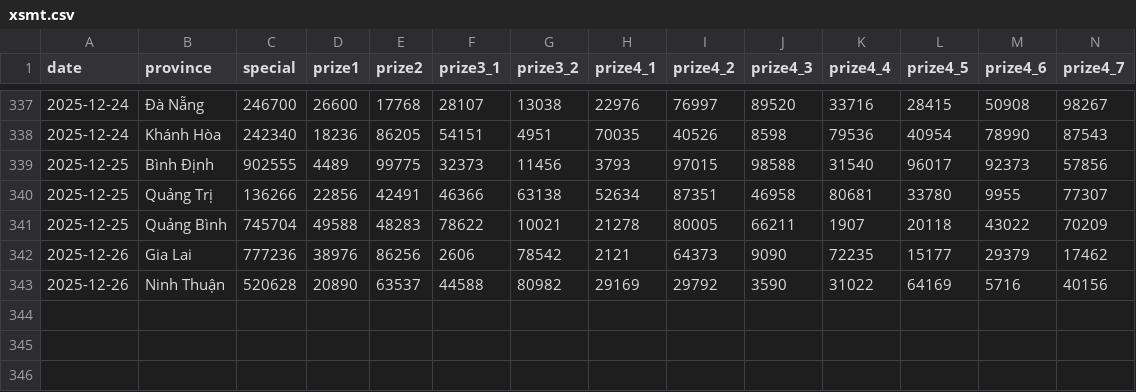
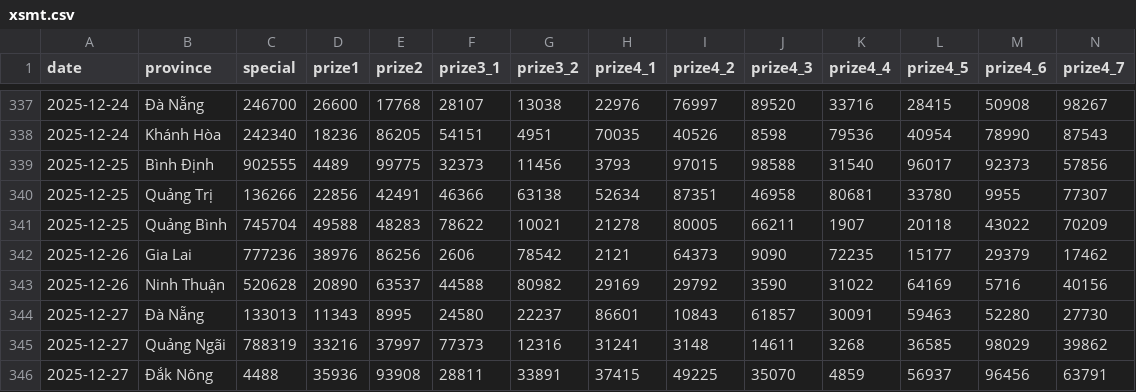
Before and after one commit to aloha123890/vietnam-lottery, a CSV file: data/xsmt.csv, drawn as a sheet; only a part is shown, gaps mark what is left out; rows hold the shown columns only; the diff names each change by its address in the sheet, - before the commit and + after, or states it on an @@ line.

```diff
--- a/data/xsmt.csv
+++ b/data/xsmt.csv
+row 344: 2025-12-27 | Đà Nẵng | 133013 | 11343 | 8995 | 24580 | 22237 | 86601 | 10843 | 61857 | 30091 | 59463 | 52280 | 27730
+row 345: 2025-12-27 | Quảng Ngãi | 788319 | 33216 | 37997 | 77373 | 12316 | 31241 | 3148 | 14611 | 3268 | 36585 | 98029 | 39862
+row 346: 2025-12-27 | Đắk Nông | 4488 | 35936 | 93908 | 28811 | 33891 | 37415 | 49225 | 35070 | 4859 | 56937 | 96456 | 63791
```
Also changed, not shown: data/xsmt-2-digits.csv, data/xsmt-sparse.csv, 8 other files.
